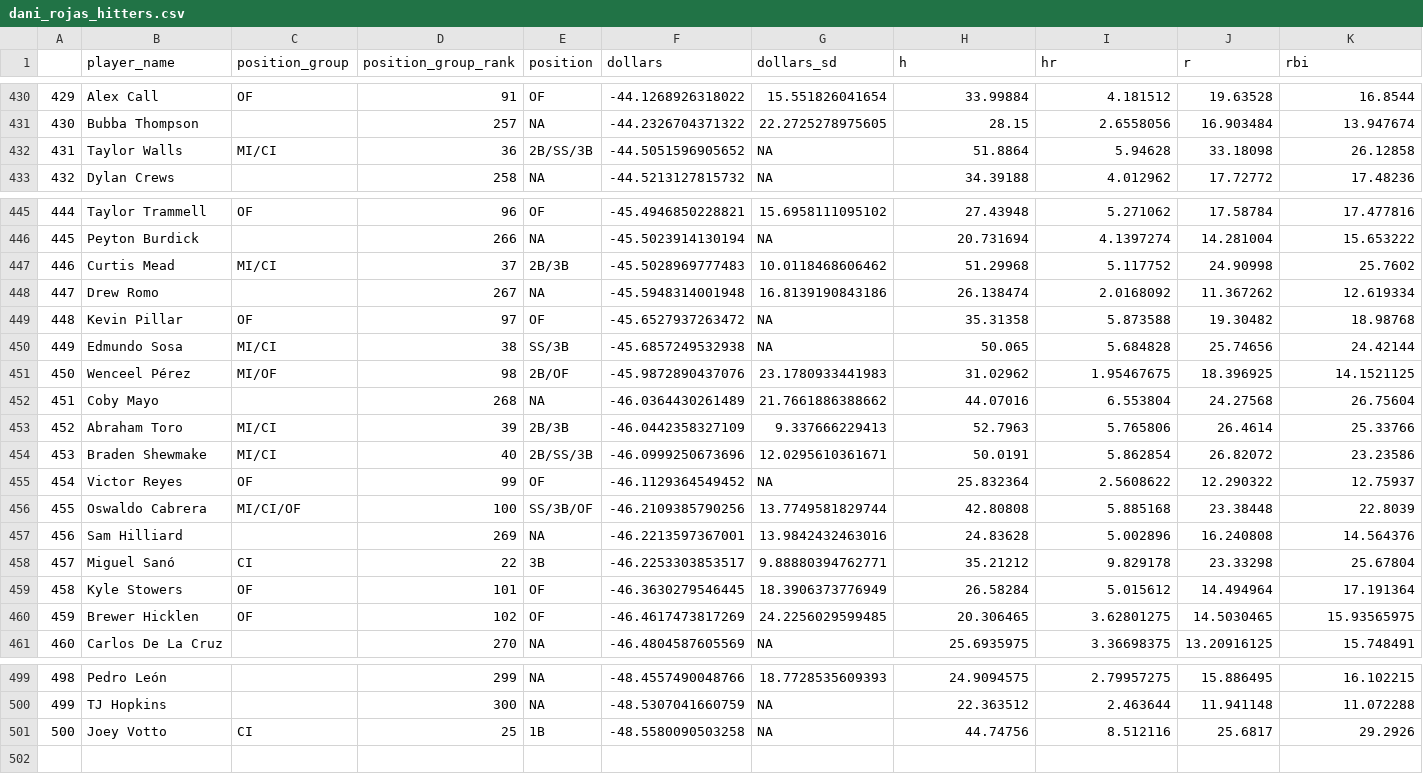
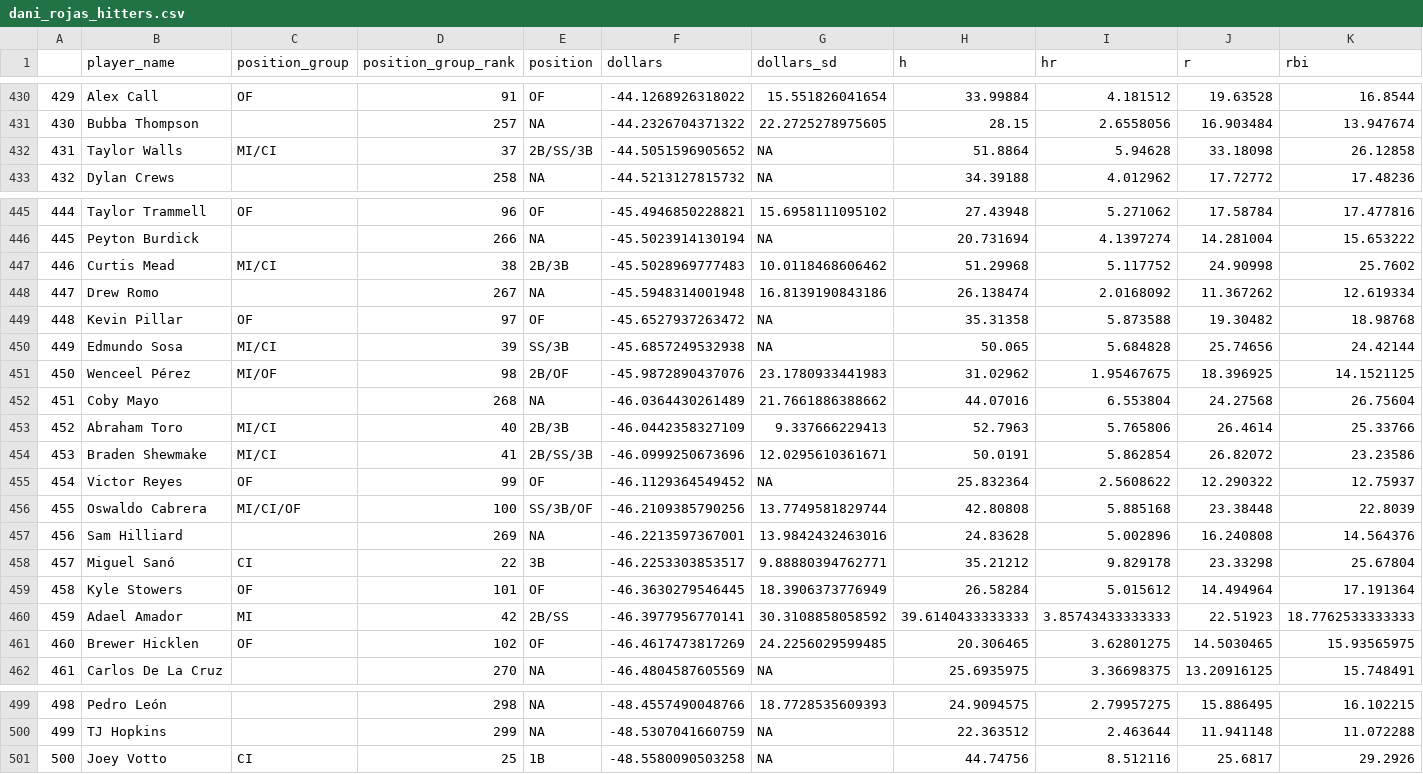
Before and after one commit to SamuelLachance/Betting, a CSV file: ottoneu/dani_rojas_hitters.csv, drawn as a sheet; only a part is shown, gaps mark what is left out; addresses are those after the commit; rows hold the shown columns only; the diff covers the shown part only; the diff names each change by its address in the sheet, - before the commit and + after, or states it on an @@ line.

```diff
--- a/ottoneu/dani_rojas_hitters.csv
+++ b/ottoneu/dani_rojas_hitters.csv
-D432 (position_group_rank): 36
+D432 (position_group_rank): 37
-D447 (position_group_rank): 37
+D447 (position_group_rank): 38
-D450 (position_group_rank): 38
+D450 (position_group_rank): 39
-D453 (position_group_rank): 39
+D453 (position_group_rank): 40
-D454 (position_group_rank): 40
+D454 (position_group_rank): 41
+row 460: 459 | Adael Amador | MI | 42 | 2B/SS | -46.3977956770141 | 30.3108858058592 | 39.6140433333333 | 3.85743433333333 | 22.51923 | 18.7762533333333
@@ column A renumbered between rows 461 and 472 @@
-D499 (position_group_rank): 299
+D499 (position_group_rank): 298
-D500 (position_group_rank): 300
+D500 (position_group_rank): 299
```
Also changed, not shown: 1 removed row and 56 edited cells elsewhere in this file, ottoneu/all_pitchers.csv, ottoneu/bum_bum_pitchers.csv, 3 other files.
